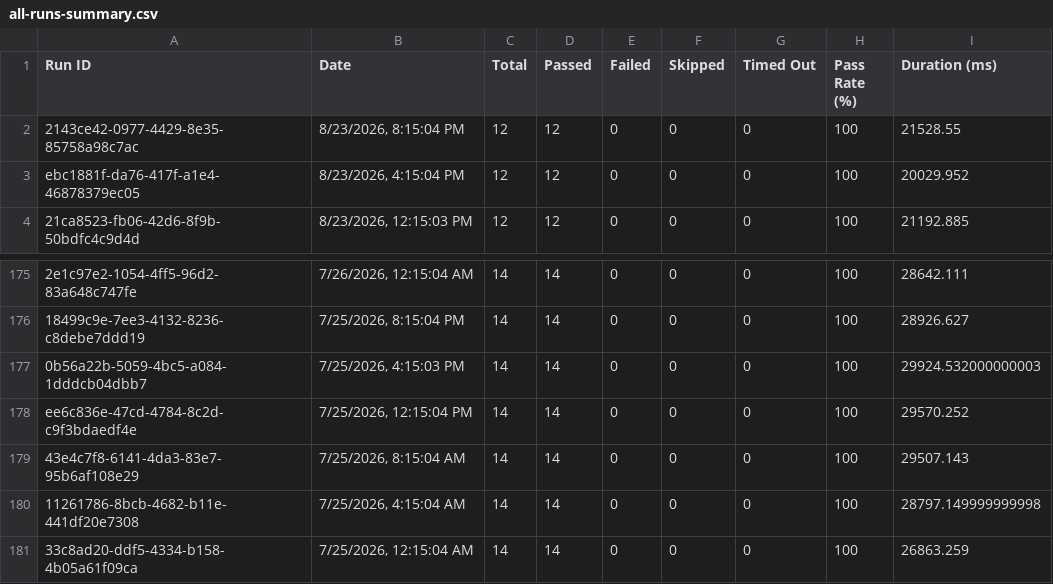
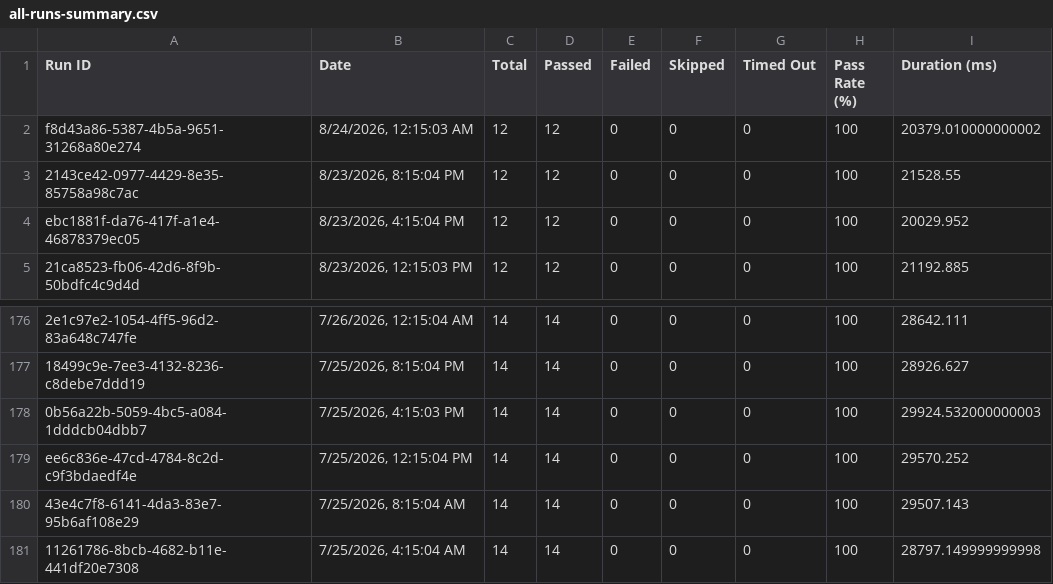
Before and after one commit to saira-uwc/asksam-datascience-automation, a CSV file: docs/exports/all-runs-summary.csv, drawn as a sheet; only a part is shown, gaps mark what is left out.

```diff
--- a/docs/exports/all-runs-summary.csv
+++ b/docs/exports/all-runs-summary.csv
@@ -1,2 +1,3 @@
 Run ID,Date,Total,Passed,Failed,Skipped,Timed Out,Pass Rate (%),Duration (ms)
+"f8d43a86-5387-4b5a-9651-31268a80e274","8/24/2026, 12:15:03 AM",12,12,0,0,0,100,20379.010000000002
 "2143ce42-0977-4429-8e35-85758a98c7ac","8/23/2026, 8:15:04 PM",12,12,0,0,0,100,21528.55
@@ -180,2 +181 @@ Run ID,Date,Total,Passed,Failed,Skipped,Timed Out,Pass Rate (%),Duration (ms)
 "11261786-8bcb-4682-b11e-441df20e7308","7/25/2026, 4:15:04 AM",14,14,0,0,0,100,28797.149999999998
-"33c8ad20-ddf5-4334-b158-4b05a61f09ca","7/25/2026, 12:15:04 AM",14,14,0,0,0,100,26863.259
```
Also changed, not shown: docs/exports/current-run.csv, 14 other files.
